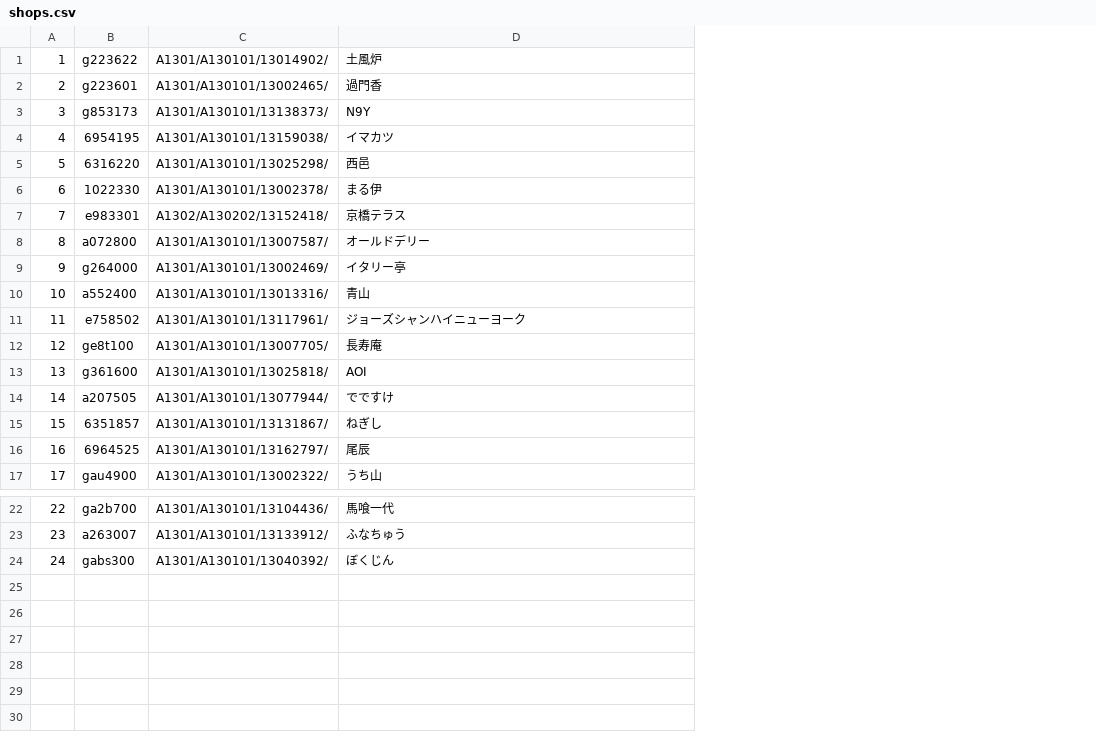
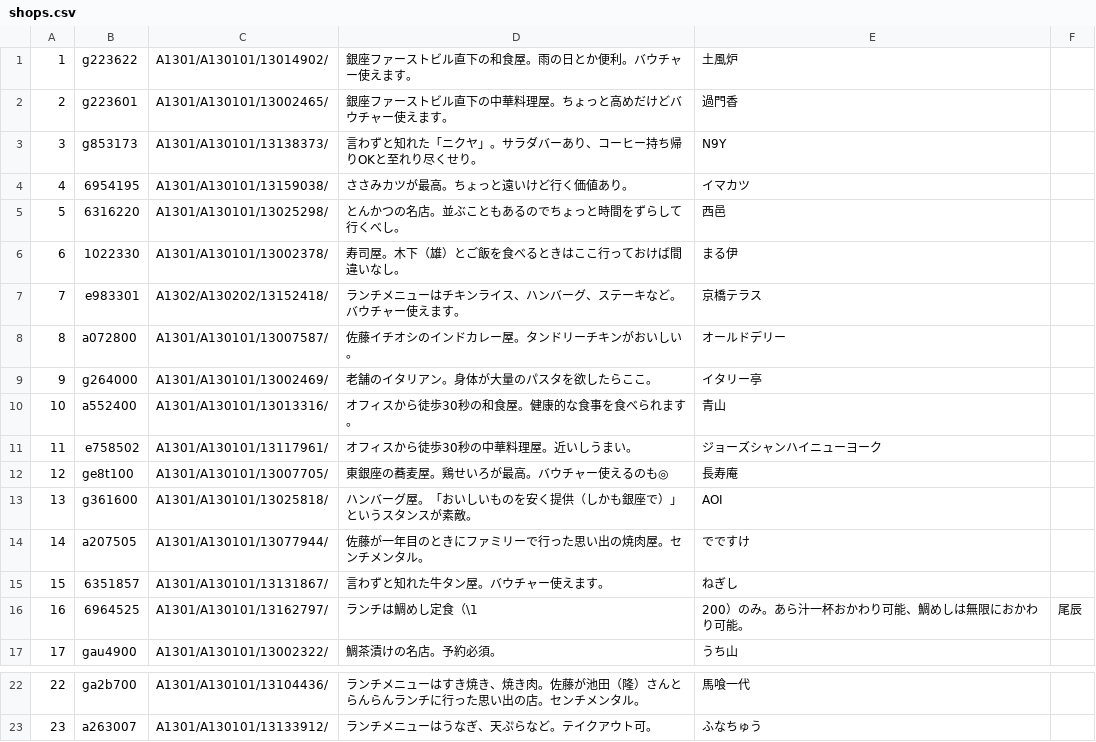
Before and after one commit to 42k310/lunch_recommend, a CSV file: db/seeds/development/csv/shops.csv, drawn as a sheet; only a part is shown, gaps mark what is left out; removed rows and columns are numbered as before the commit, all else as after; the diff names each change by its address in the sheet, - before the commit and + after, or states it on an @@ line.

Commit message:
[mod]shopsTBLにcommentカラムを追加

```diff
--- a/db/seeds/development/csv/shops.csv
+++ b/db/seeds/development/csv/shops.csv
+column D, rows 1-17: 銀座ファーストビル直下の和食屋。雨の日とか便利。バウチャー使えます。 | 銀座ファーストビル直下の中華料理屋。ちょっと高めだけどバウチャー使えます。 | 言わずと知れた「ニクヤ」。サラダバーあり、コーヒー持ち帰りOKと至れり尽くせり。 | ささみカツが最高。ちょっと遠いけど行く価値あり。 | とんかつの名店。並ぶこともあるのでちょっと時間をずらして行くべし。 | 寿司屋。木下（雄）とご飯を食べるときはここ行っておけば間違いなし。 | ランチメニューはチキンライス、ハンバーグ、ステーキなど。バウチャー使えます。 | 佐藤イチオシのインドカレー屋。タンドリーチキンがおいしい。 | 老舗のイタリアン。身体が大量のパスタを欲したらここ。 | オフィスから徒歩30秒の和食屋。健康的な食事を食べられます。 | オフィスから徒歩30秒の中華料理屋。近いしうまい。 | 東銀座の蕎麦屋。鶏せいろが最高。バウチャー使えるのも◎ | ハンバーグ屋。「おいしいものを安く提供（しかも銀座で）」というスタンスが素敵。 | 佐藤が一年目のときにファミリーで行った思い出の焼肉屋。センチメンタル。 | 言わずと知れた牛タン屋。バウチャー使えます。 | ランチは鯛めし定食（\1 | 鯛茶漬けの名店。予約必須。; rows 22-23: ランチメニューはすき焼き、焼き肉。佐藤が池田（隆）さんとらんらんランチに行った思い出の店。センチメンタル。 | ランチメニューはうなぎ、天ぷらなど。テイクアウト可。
+column F, row 16: 尾辰
-E16: 尾辰
+E16: 200）のみ。あら汁一杯おかわり可能、鯛めしは無限におかわり可能。
-row 24: 24 | gabs300 | A1301/A130101/13040392/ | ぼくじん
```
Also changed, not shown: 2 other files.
